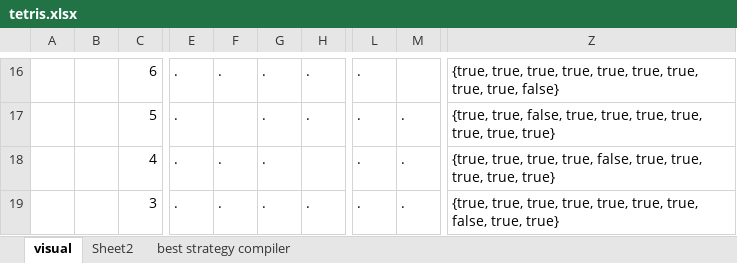
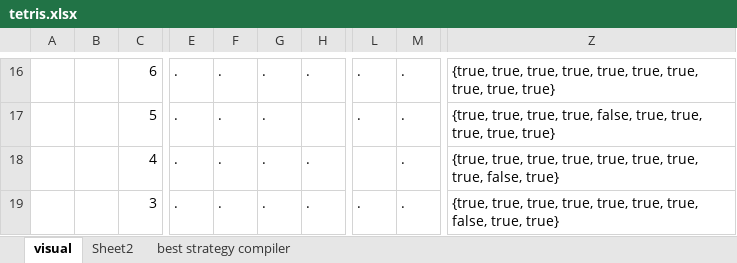
Before and after one commit to kezlya/opit2, an Excel workbook: analitics/tetris.xlsx, sheet visual, drawn as a sheet; only a part is shown, gaps mark what is left out; values as stored, in another font and other column widths than the file's, no cell formats; the diff covers the shown part only; the diff names each change by its address in the sheet, - before the commit and + after, or states it on an @@ line.

```diff
--- a/analitics/tetris.xlsx (sheet visual)
+++ b/analitics/tetris.xlsx (sheet visual)
-M16: (empty)
+M16: .
-Z16: …true, true, false}
+Z16: …true, true, true}
-F17: (empty)
+F17: .
-H17: .
+H17: (empty)
-Z17: {true, true, false, true, true, true, true,…
+Z17: {true, true, true, true, false, true, true,…
-H18: (empty)
+H18: .
-L18: .
+L18: (empty)
-Z18: …true, true, false, true, true, true, true, true}
+Z18: …true, true, true, true, true, true, false, true}
```
Also changed, not shown: 54 edited cells elsewhere in this sheet, cell formats, hidden cells, 8 other files.
